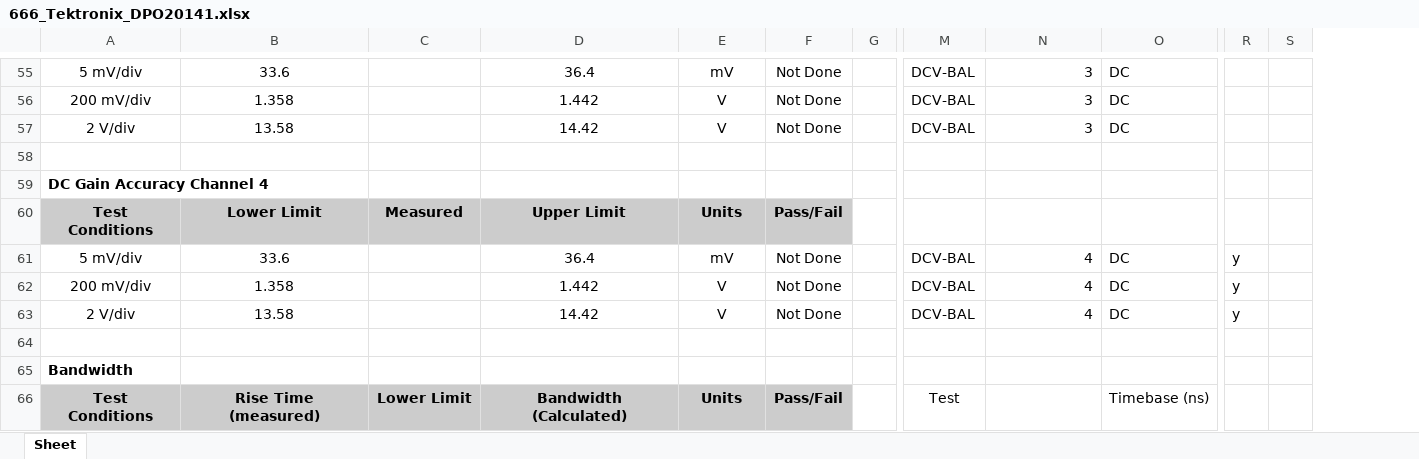
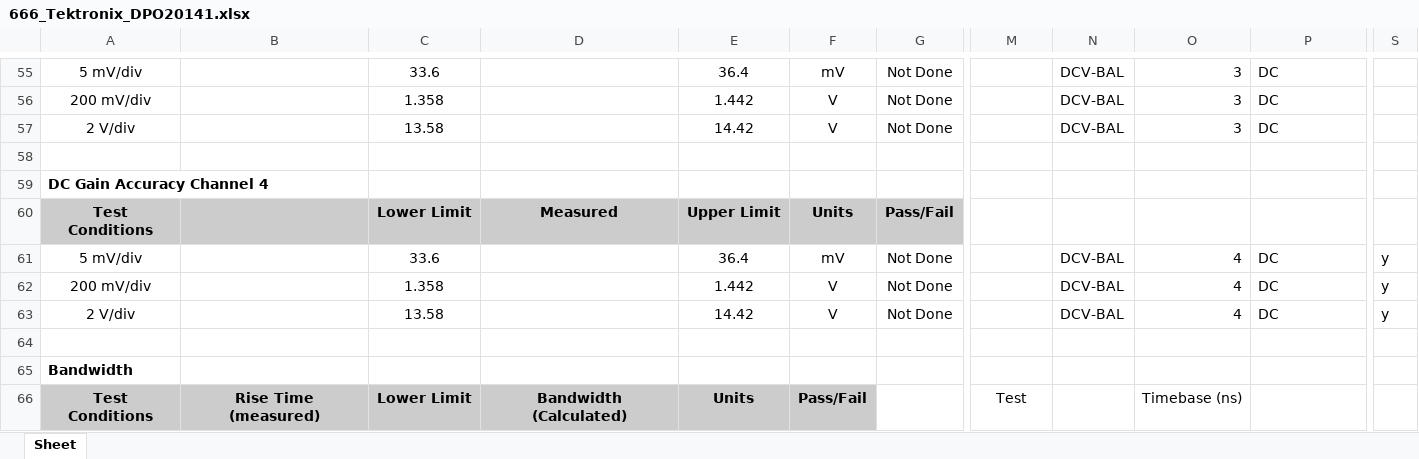
Before and after one commit to rftestnz/oscilloscope, an Excel workbook: testsheets/666_Tektronix_DPO20141.xlsx, sheet Sheet, drawn as a sheet; only a part is shown, gaps mark what is left out; values as stored, in another font and other column widths than the file's, no borders; conditional formats not drawn; removed rows and columns are numbered as before the commit, all else as after; the diff covers the shown part only; the diff names each change by its address in the sheet, - before the commit and + after, or states it on an @@ line.

Commit message:
update test sheet

```diff
--- a/testsheets/666_Tektronix_DPO20141.xlsx (sheet Sheet)
+++ b/testsheets/666_Tektronix_DPO20141.xlsx (sheet Sheet)
+column E, rows 55-66: 36.4 | 1.442 | 14.42 |  |  | Upper Limit | 36.4 | 1.442 | 14.42 |  |  | Units
-column G, empty
+column N, rows 55-63: DCV-BAL | DCV-BAL | DCV-BAL |  |  |  | DCV-BAL | DCV-BAL | DCV-BAL
-column R, rows 61-63: all y
-B55: 33.6
+B55: (empty)
-C55: (empty)
+C55: 33.6
-D55: 36.4
+D55: (empty)
-M55:M57: DCV-BAL
+M55:M57: (empty)
-B56: 1.358
+B56: (empty)
-C56: (empty)
+C56: 1.358
-D56: 1.442
+D56: (empty)
-B57: 13.58
+B57: (empty)
-C57: (empty)
+C57: 13.58
-D57: 14.42
+D57: (empty)
-B60: Lower Limit
+B60: (empty)
-C60: Measured
+C60: Lower Limit
-D60: Upper Limit
+D60: Measured
-B61: 33.6
+B61: (empty)
-C61: (empty)
+C61: 33.6
-D61: 36.4
+D61: (empty)
-M61:M63: DCV-BAL
+M61:M63: (empty)
-S61:S63: (empty)
+S61:S63: y
-B62: 1.358
+B62: (empty)
-C62: (empty)
+C62: 1.358
-D62: 1.442
+D62: (empty)
-B63: 13.58
+B63: (empty)
-C63: (empty)
+C63: 13.58
-D63: 14.42
+D63: (empty)
-F66: Units
+F66: Pass/Fail
-G66: Pass/Fail
+G66: (empty)
-G66 fill: #CCCCCC
+G66 fill: none
-O66: (empty)
+O66: Timebase (ns)
-P66: Timebase (ns)
+P66: (empty)
```
Also changed, not shown: 112 edited cells and cell formats elsewhere in this sheet, formulas that keep their value.
